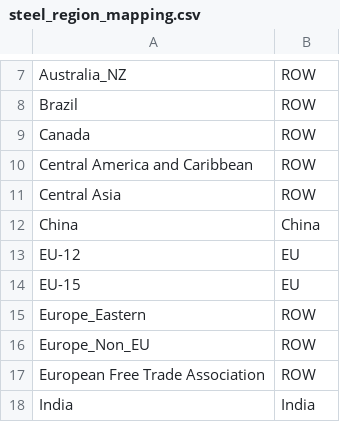
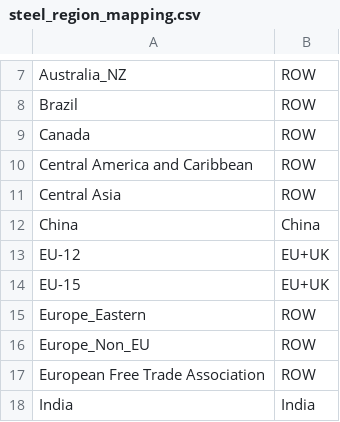
Before and after one commit to sspeizer/gcam-steel-decarb-paper, a CSV file: output-processing-scripts/mappings_final/steel_region_mapping.csv, drawn as a sheet; only a part is shown, gaps mark what is left out.

Commit message:
Updating scripts, documentation, and input files with changes made for responding to reviewer comments on the paper: adding scrap constraint files, two new scenarios in batch XML, and updating figure generation scripts with various small changes to nomenclature/labeling and to add some new figures

```diff
--- a/output-processing-scripts/mappings_final/steel_region_mapping.csv
+++ b/output-processing-scripts/mappings_final/steel_region_mapping.csv
@@ -12,4 +12,4 @@ Central Asia,ROW
 China,China
-EU-12,EU
-EU-15,EU
+EU-12,EU+UK
+EU-15,EU+UK
 Europe_Eastern,ROW
```
Also changed, not shown: 9 other files.
